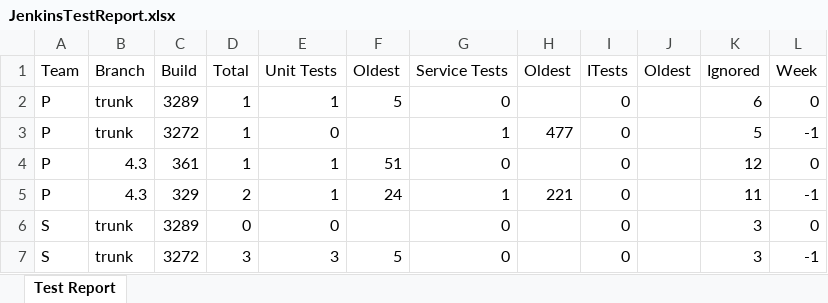
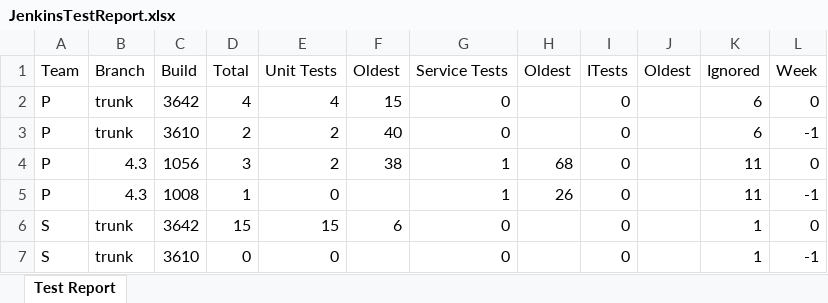
Before and after one commit to spequegit/workspace2019, an Excel workbook: TestStatusParser/JenkinsTestReport.xlsx, sheet Test Report, drawn as a sheet; only a part is shown; values as stored, in another font and other column widths than the file's, no cell formats; the diff covers the shown part only; the diff names each change by its address in the sheet, - before the commit and + after, or states it on an @@ line.

```diff
--- a/TestStatusParser/JenkinsTestReport.xlsx (sheet Test Report)
+++ b/TestStatusParser/JenkinsTestReport.xlsx (sheet Test Report)
-C2 (Build): 3289
+C2 (Build): 3642
-D2 (Total): 1
+D2 (Total): 4
-E2 (Unit Tests): 1
+E2 (Unit Tests): 4
-F2 (Oldest): 5
+F2 (Oldest): 15
-C3 (Build): 3272
+C3 (Build): 3610
-D3 (Total): 1
+D3 (Total): 2
-E3 (Unit Tests): 0
+E3 (Unit Tests): 2
-F3 (Oldest): (empty)
+F3 (Oldest): 40
-G3 (Service Tests): 1
+G3 (Service Tests): 0
-H3 (Oldest): 477
+H3 (Oldest): (empty)
-K3 (Ignored): 5
+K3 (Ignored): 6
-C4 (Build): 361
+C4 (Build): 1056
-D4 (Total): 1
+D4 (Total): 3
-E4 (Unit Tests): 1
+E4 (Unit Tests): 2
-F4 (Oldest): 51
+F4 (Oldest): 38
-G4 (Service Tests): 0
+G4 (Service Tests): 1
-H4 (Oldest): (empty)
+H4 (Oldest): 68
-K4 (Ignored): 12
+K4 (Ignored): 11
-C5 (Build): 329
+C5 (Build): 1008
-D5 (Total): 2
+D5 (Total): 1
-E5 (Unit Tests): 1
+E5 (Unit Tests): 0
-F5 (Oldest): 24
+F5 (Oldest): (empty)
-H5 (Oldest): 221
+H5 (Oldest): 26
-C6 (Build): 3289
+C6 (Build): 3642
-D6 (Total): 0
+D6 (Total): 15
-E6 (Unit Tests): 0
+E6 (Unit Tests): 15
-F6 (Oldest): (empty)
+F6 (Oldest): 6
-K6:K7 (Ignored): 3
+K6:K7 (Ignored): 1
-C7 (Build): 3272
+C7 (Build): 3610
-D7 (Total): 3
+D7 (Total): 0
-E7 (Unit Tests): 3
+E7 (Unit Tests): 0
-F7 (Oldest): 5
+F7 (Oldest): (empty)
```
Also changed, not shown: 9 added rows, 11 removed rows and 152 edited cells elsewhere in this sheet, cell formats, 5 other files.
